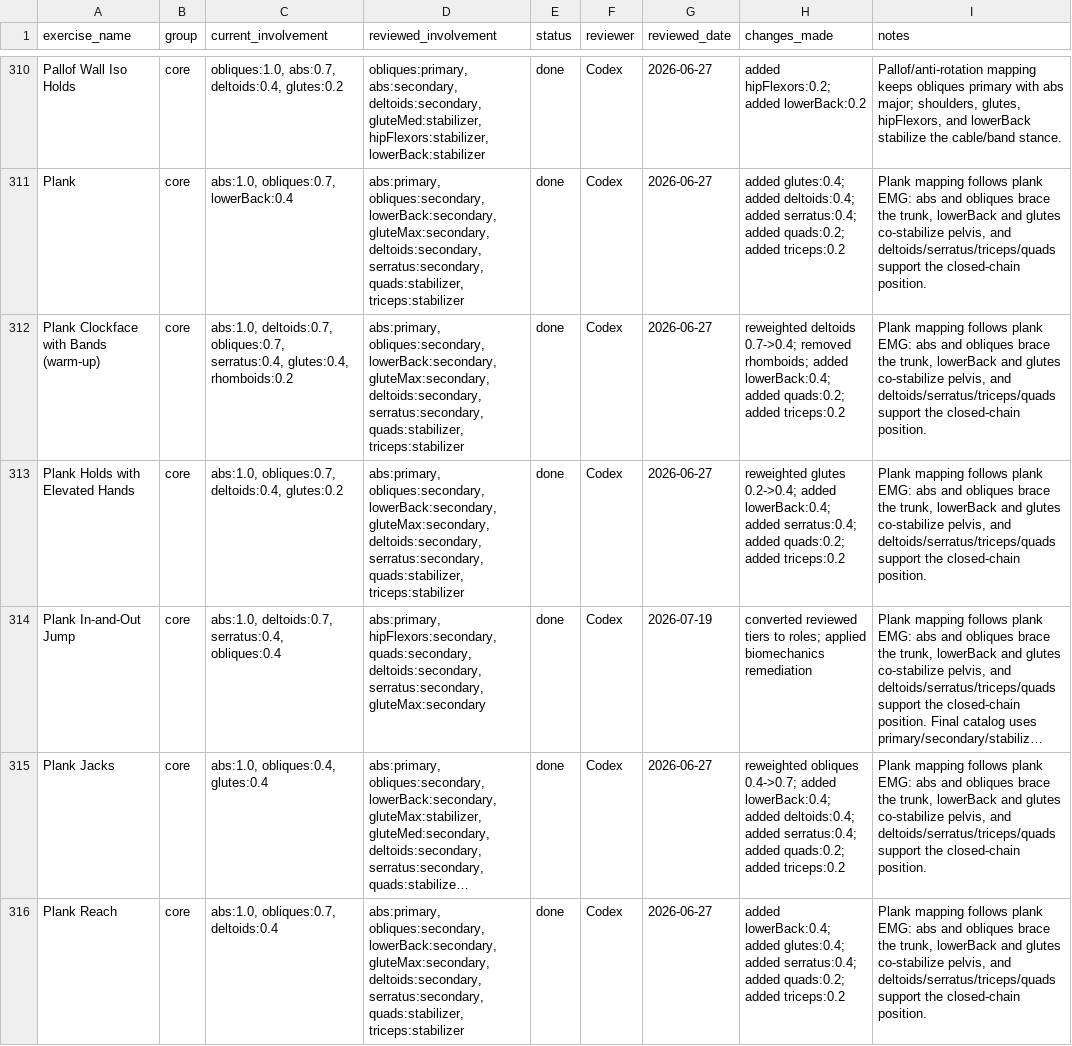
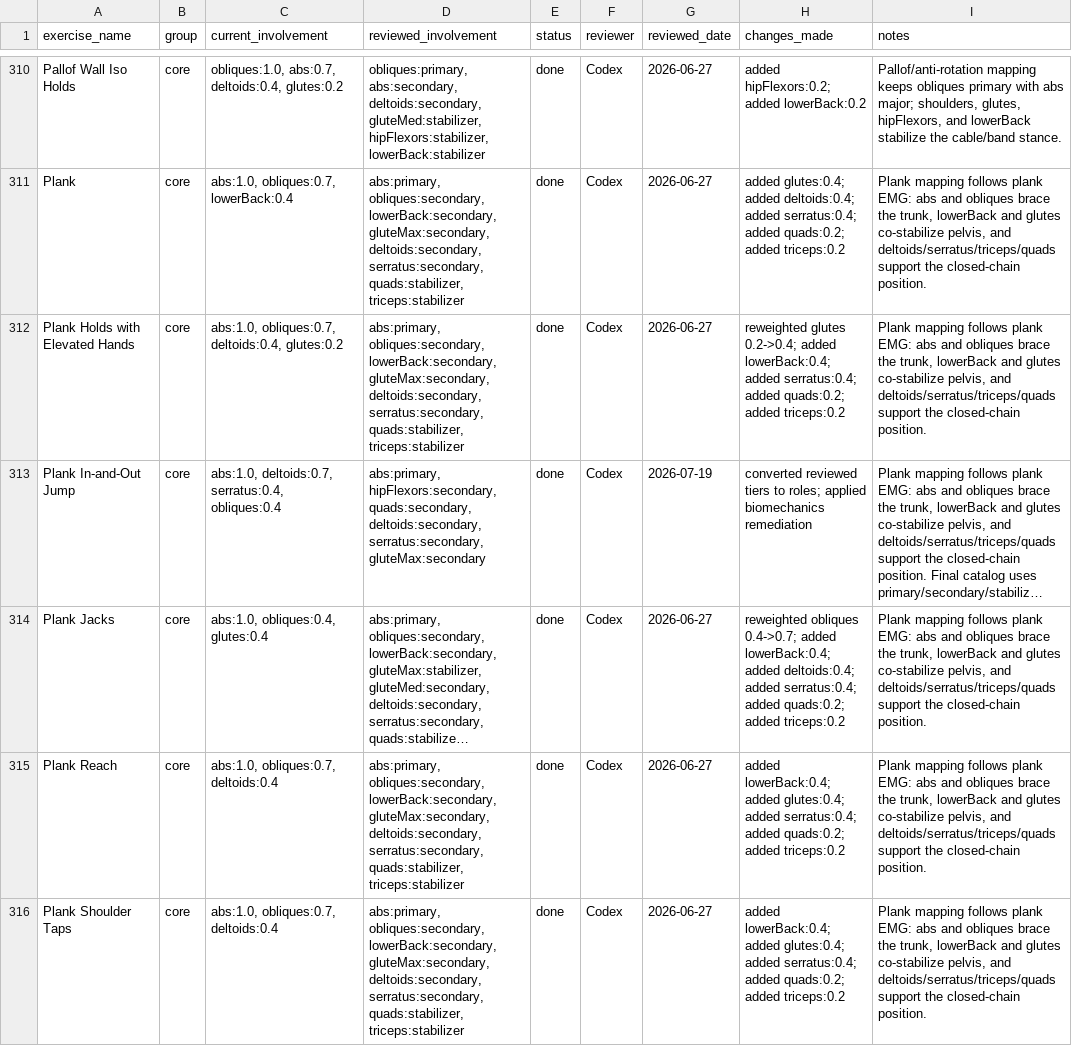
Before and after one commit to adrianstanciu24/vivobody, a CSV file: specs/exercise-anatomy-review.csv, drawn as a sheet; only a part is shown, gaps mark what is left out; the shorter side is filled out with more unchanged rows; long unchanged cells end in …; the diff covers the shown part only.

Commit message:
Drop the warm-up concept from sets and the catalog
Warm-ups added logging friction without paying for it: the explicit
set kind and the seven (warm-up) catalog drills are gone. SchemaV3
drops the stored kindRaw attribute, and a launch-time prune retires
removed seeds from existing installs.

Co-authored-by: factory-droid[bot] <138933559+factory-droid[bot]@users.noreply.github.com>

```diff
--- a/specs/exercise-anatomy-review.csv
+++ b/specs/exercise-anatomy-review.csv
@@ -311,3 +311,2 @@ Pallof Wall Iso Holds,core,"obliques:1.0, abs:0.7, deltoids:0.4, glutes:0.2","ob
 Plank,core,"abs:1.0, obliques:0.7, lowerBack:0.4","abs:primary, obliques:secondary, lowerBack:secondary, gluteMax:secondary, deltoids:secondary, serratus:secondary, quads:stabilizer, triceps:stabilizer",done,Codex,2026-06-27,added glutes:0.4; added deltoids:0.4; added serratus:0.4; added quads:0.2; added triceps:0.2,"Plank mapping follows plank EMG: abs and obliques brace the trunk, lowerBack and glutes co-stabilize pelvis, and deltoids/serratus/triceps/quads support the closed-chain position."
-Plank Clockface with Bands (warm-up),core,"abs:1.0, deltoids:0.7, obliques:0.7, serratus:0.4, glutes:0.4, rhomboids:0.2","abs:primary, obliques:secondary, lowerBack:secondary, gluteMax:secondary, deltoids:secondary, serratus:secondary, quads:stabilizer, triceps:stabilizer",done,Codex,2026-06-27,reweighted deltoids 0.7->0.4; removed rhomboids; added lowerBack:0.4; added quads:0.2; added triceps:0.2,"Plank mapping follows plank EMG: abs and obliques brace the trunk, lowerBack and glutes co-stabilize pelvis, and deltoids/serratus/triceps/quads support the closed-chain position."
 Plank Holds with Elevated Hands,core,"abs:1.0, obliques:0.7, deltoids:0.4, glutes:0.2","abs:primary, obliques:secondary, lowerBack:secondary, gluteMax:secondary, deltoids:secondary, serratus:secondary, quads:stabilizer, triceps:stabilizer",done,Codex,2026-06-27,reweighted glutes 0.2->0.4; added lowerBack:0.4; added serratus:0.4; added quads:0.2; added triceps:0.2,"Plank mapping follows plank EMG: abs and obliques brace the trunk, lowerBack and glutes co-stabilize pelvis, and deltoids/serratus/triceps/quads support the closed-chain position."
```
Also changed, not shown: 6 removed rows elsewhere in this file, specs/exercise-definitions.csv, 24 other files.
